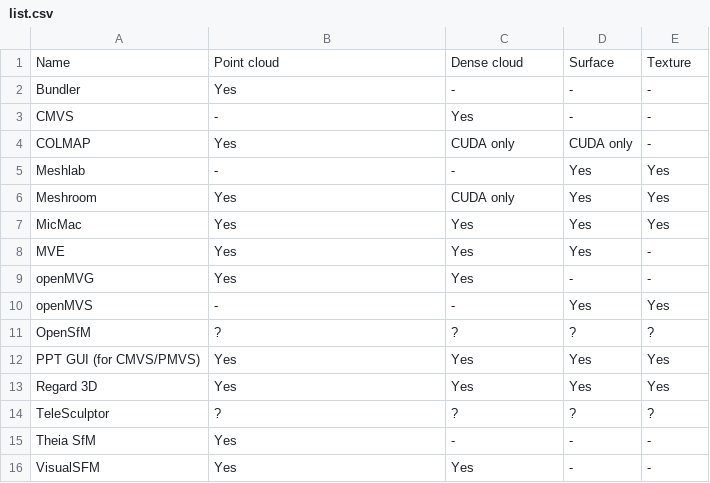
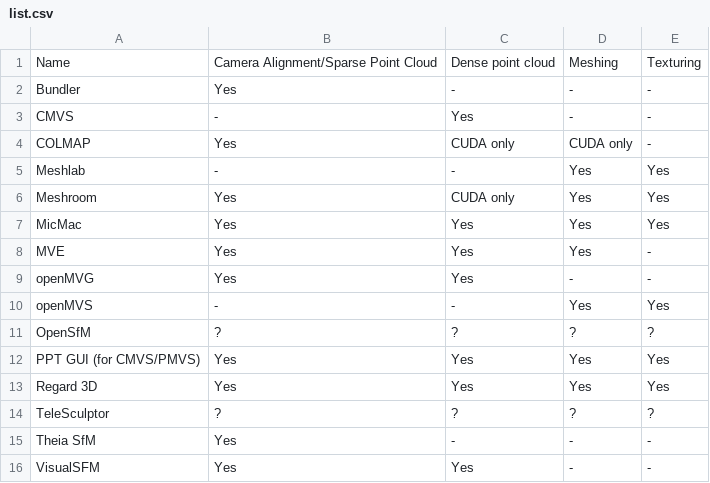
Before and after one commit to natowi/OSPSL, a CSV file: list.csv, drawn as a sheet.

Commit message:
Update list.csv

```diff
--- a/list.csv
+++ b/list.csv
@@ -1,2 +1,2 @@
-Name,	Point cloud,	Dense cloud,	Surface,	Texture
+Name,	Camera Alignment/Sparse Point Cloud,	Dense point cloud,	Meshing,	Texturing
 Bundler,	Yes,	-,	-, -
```
